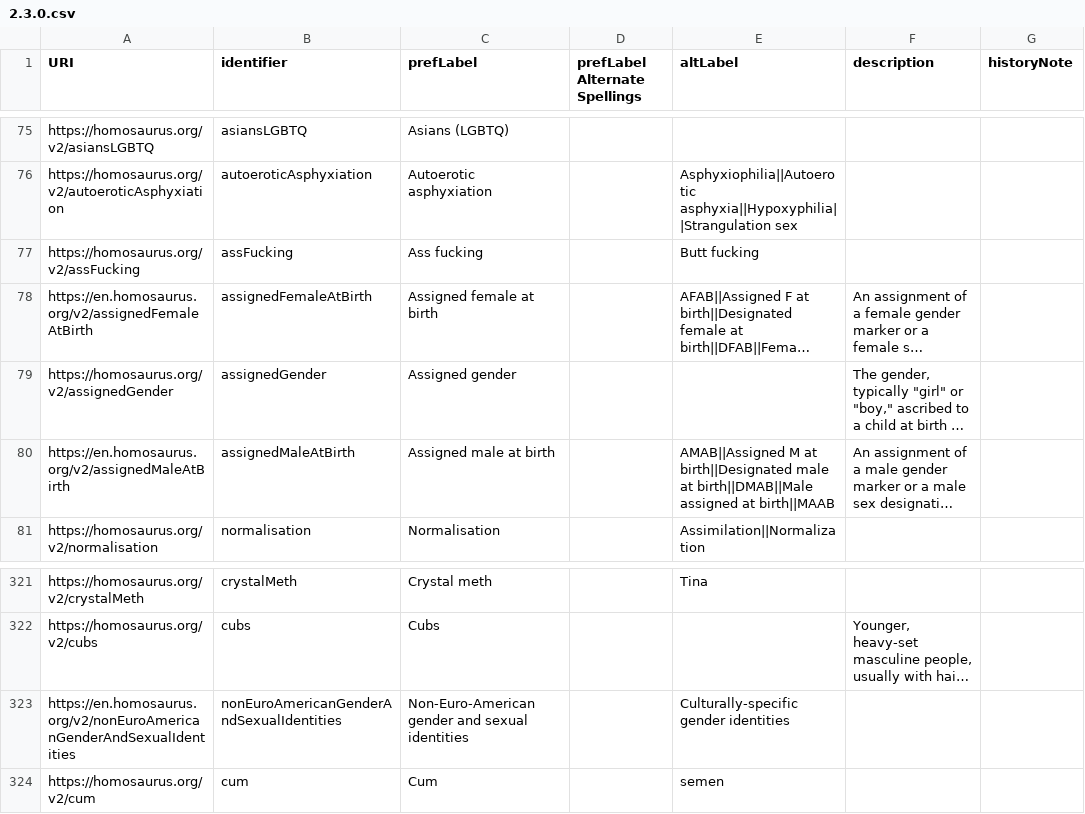
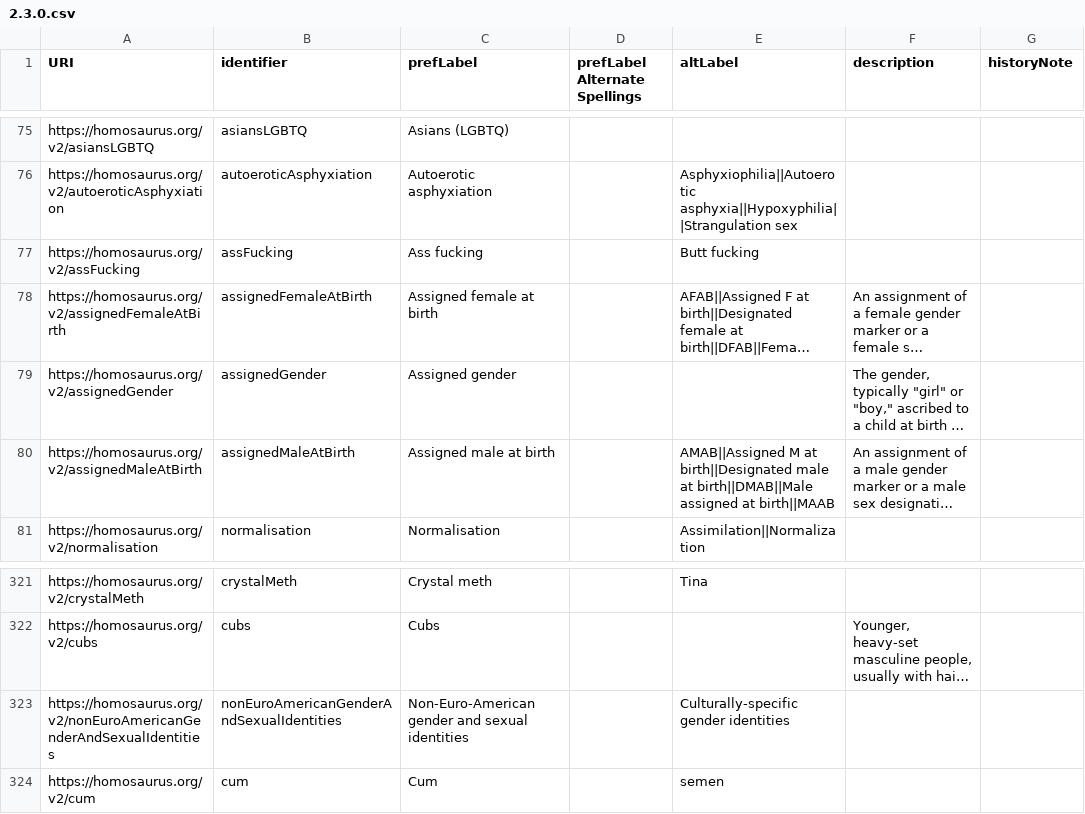
Before and after one commit to DigitalTransgenderArchive/homosaurus_site, a CSV file: public/static_dumps/v2/2.3.0.csv, drawn as a sheet; only a part is shown, gaps mark what is left out; long unchanged cells end in …; the diff names each change by its address in the sheet, - before the commit and + after, or states it on an @@ line.

```diff
--- a/public/static_dumps/v2/2.3.0.csv
+++ b/public/static_dumps/v2/2.3.0.csv
-A78 (URI): https://en.homosaurus.org/v2/assignedFemaleAtBirth
+A78 (URI): https://homosaurus.org/v2/assignedFemaleAtBirth
-A80 (URI): https://en.homosaurus.org/v2/assignedMaleAtBirth
+A80 (URI): https://homosaurus.org/v2/assignedMaleAtBirth
-A323 (URI): https://en.homosaurus.org/v2/nonEuroAmericanGenderAndSexualIdentities
+A323 (URI): https://homosaurus.org/v2/nonEuroAmericanGenderAndSexualIdentities
```
Also changed, not shown: public/static_dumps/terms/1.0.0.csv, public/static_dumps/v3/3.0.0.csv, 12 other files.
